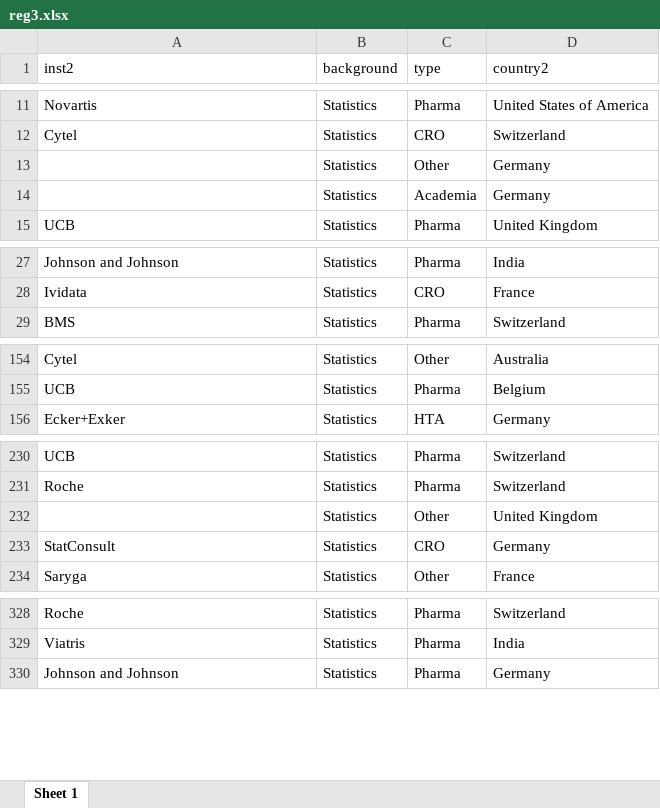
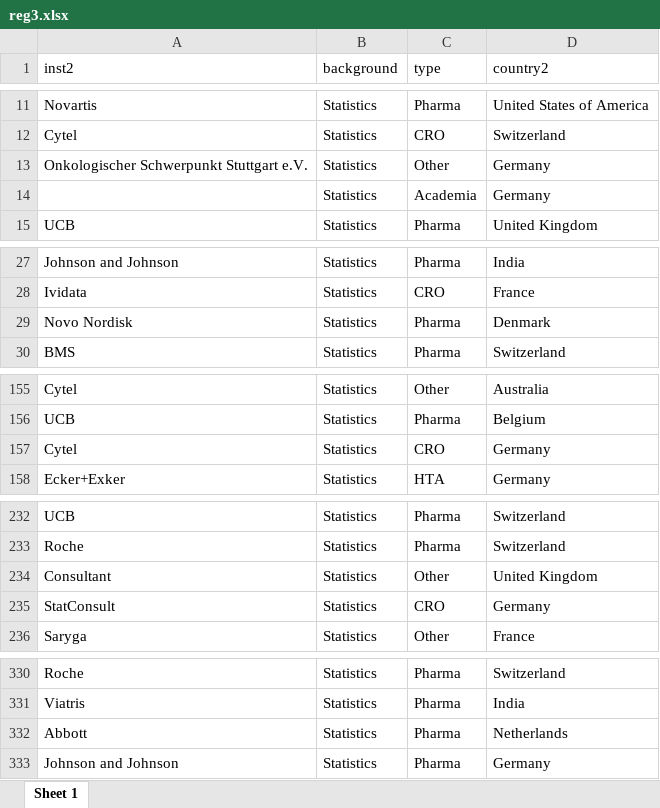
Before and after one commit to baselbiometrics/home, an Excel workbook: upcoming/20250319/reg3.xlsx, sheet Sheet 1, drawn as a sheet; only a part is shown, gaps mark what is left out; values as stored, in another font and other column widths than the file's, no borders; addresses are those after the commit; the diff names each change by its address in the sheet, - before the commit and + after, or states it on an @@ line.

```diff
--- a/upcoming/20250319/reg3.xlsx (sheet Sheet 1)
+++ b/upcoming/20250319/reg3.xlsx (sheet Sheet 1)
-A13 (inst2): (empty)
+A13 (inst2): Onkologischer Schwerpunkt Stuttgart e.V.
+row 29: Novo Nordisk | Statistics | Pharma | Denmark
+row 157: Cytel | Statistics | CRO | Germany
-A234 (inst2): (empty)
+A234 (inst2): Consultant
+row 332: Abbott | Statistics | Pharma | Netherlands
```
Also changed, not shown: upcoming/20250319/qs.xlsx, 10 other files.
